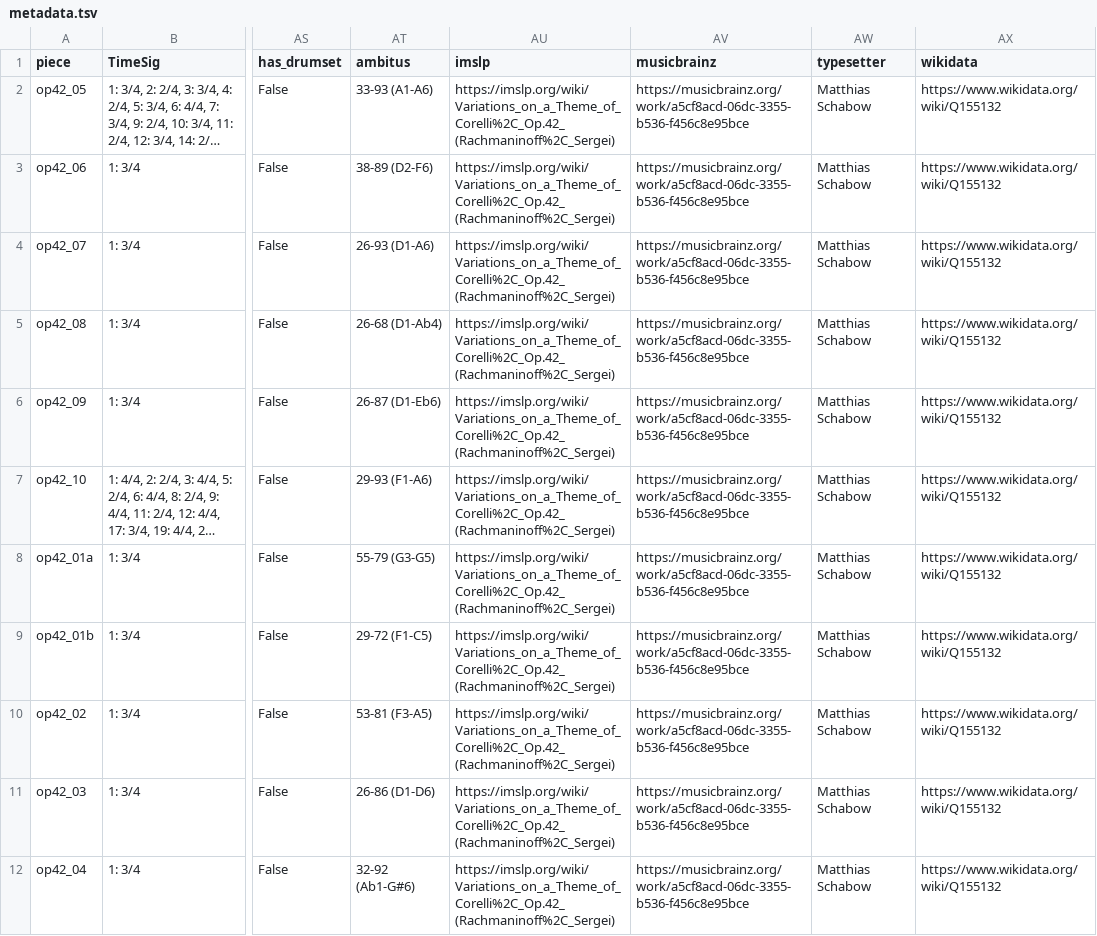
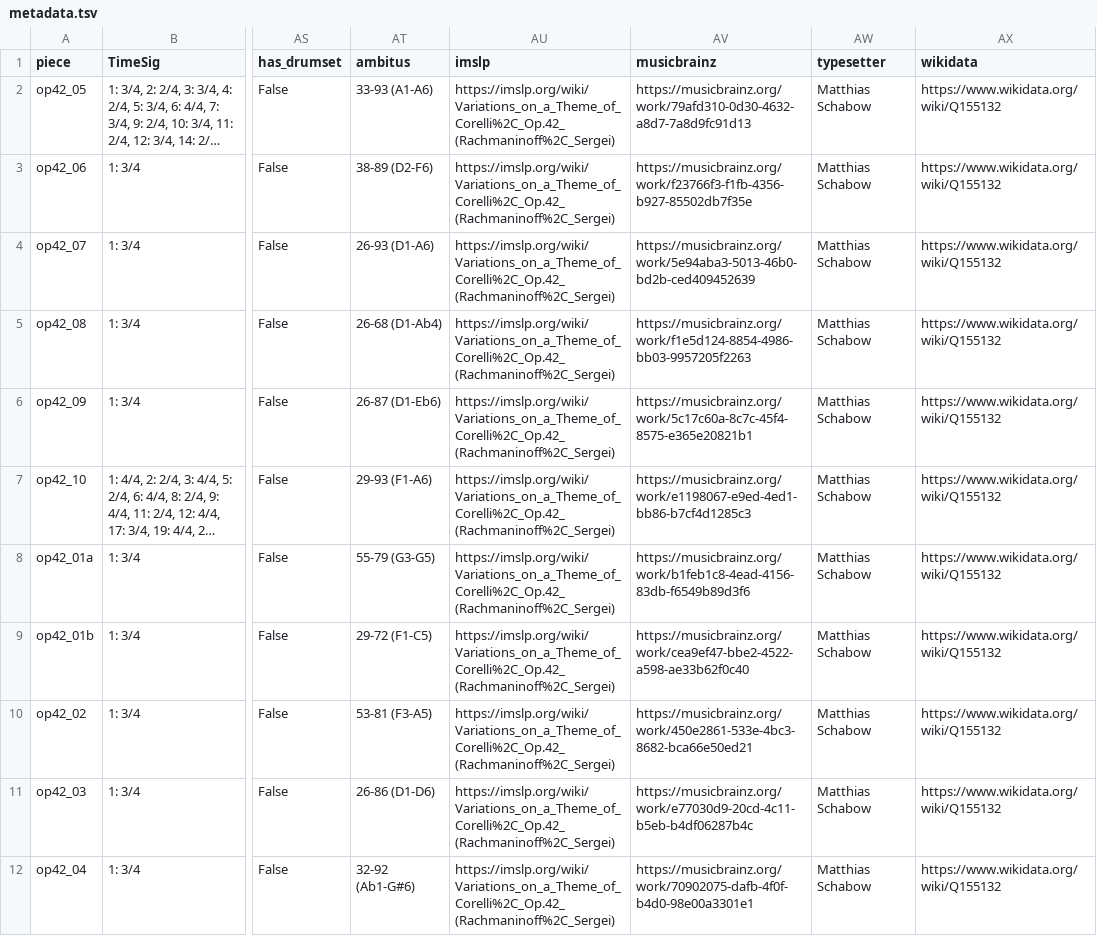
Before and after one commit to DCMLab/rachmaninoff_piano, a TSV file: metadata.tsv, drawn as a sheet; only a part is shown, gaps mark what is left out; long unchanged cells end in …; the diff covers the shown part only; the diff names each change by its address in the sheet, - before the commit and + after, or states it on an @@ line.

Commit message:
replaces musicbrainz column work ID with section ID

```diff
--- a/metadata.tsv
+++ b/metadata.tsv
-AV2 (musicbrainz): https://musicbrainz.org/work/a5cf8acd-06dc-3355-b536-f456c8e95bce
+AV2 (musicbrainz): https://musicbrainz.org/work/79afd310-0d30-4632-a8d7-7a8d9fc91d13
-AV3 (musicbrainz): https://musicbrainz.org/work/a5cf8acd-06dc-3355-b536-f456c8e95bce
+AV3 (musicbrainz): https://musicbrainz.org/work/f23766f3-f1fb-4356-b927-85502db7f35e
-AV4 (musicbrainz): https://musicbrainz.org/work/a5cf8acd-06dc-3355-b536-f456c8e95bce
+AV4 (musicbrainz): https://musicbrainz.org/work/5e94aba3-5013-46b0-bd2b-ced409452639
-AV5 (musicbrainz): https://musicbrainz.org/work/a5cf8acd-06dc-3355-b536-f456c8e95bce
+AV5 (musicbrainz): https://musicbrainz.org/work/f1e5d124-8854-4986-bb03-9957205f2263
-AV6 (musicbrainz): https://musicbrainz.org/work/a5cf8acd-06dc-3355-b536-f456c8e95bce
+AV6 (musicbrainz): https://musicbrainz.org/work/5c17c60a-8c7c-45f4-8575-e365e20821b1
-AV7 (musicbrainz): https://musicbrainz.org/work/a5cf8acd-06dc-3355-b536-f456c8e95bce
+AV7 (musicbrainz): https://musicbrainz.org/work/e1198067-e9ed-4ed1-bb86-b7cf4d1285c3
-AV8 (musicbrainz): https://musicbrainz.org/work/a5cf8acd-06dc-3355-b536-f456c8e95bce
+AV8 (musicbrainz): https://musicbrainz.org/work/b1feb1c8-4ead-4156-83db-f6549b89d3f6
-AV9 (musicbrainz): https://musicbrainz.org/work/a5cf8acd-06dc-3355-b536-f456c8e95bce
+AV9 (musicbrainz): https://musicbrainz.org/work/cea9ef47-bbe2-4522-a598-ae33b62f0c40
-AV10 (musicbrainz): https://musicbrainz.org/work/a5cf8acd-06dc-3355-b536-f456c8e95bce
+AV10 (musicbrainz): https://musicbrainz.org/work/450e2861-533e-4bc3-8682-bca66e50ed21
-AV11 (musicbrainz): https://musicbrainz.org/work/a5cf8acd-06dc-3355-b536-f456c8e95bce
+AV11 (musicbrainz): https://musicbrainz.org/work/e77030d9-20cd-4c11-b5eb-b4df06287b4c
-AV12 (musicbrainz): https://musicbrainz.org/work/a5cf8acd-06dc-3355-b536-f456c8e95bce
+AV12 (musicbrainz): https://musicbrainz.org/work/70902075-dafb-4f0f-b4d0-98e00a3301e1
```
Also changed, not shown: 11 edited cells elsewhere in this file.
